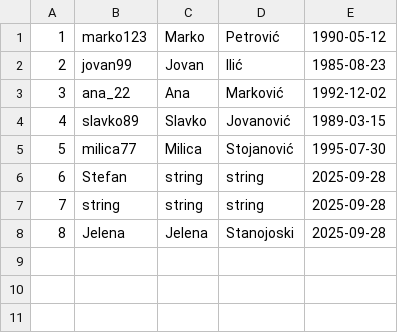
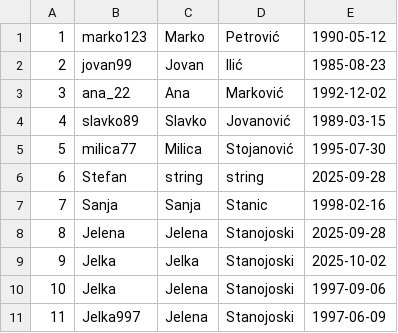
Before and after one commit to Jelka997/SocialMediaApi, a CSV file: SocialMedia/Data/korisnici.csv, drawn as a sheet; removed rows and columns are numbered as before the commit, all else as after; the diff names each change by its address in the sheet, - before the commit and + after, or states it on an @@ line.

```diff
--- a/SocialMedia/Data/korisnici.csv
+++ b/SocialMedia/Data/korisnici.csv
-row 7: 7 | string | string | string | 2025-09-28
+row 7: 7 | Sanja | Sanja | Stanic | 1998-02-16
+row 9: 9 | Jelka | Jelka | Stanojoski | 2025-10-02
+row 10: 10 | Jelka | Jelena | Stanojoski | 1997-09-06
+row 11: 11 | Jelka997 | Jelena | Stanojoski | 1997-06-09
```
Also changed, not shown: 2 other files.
